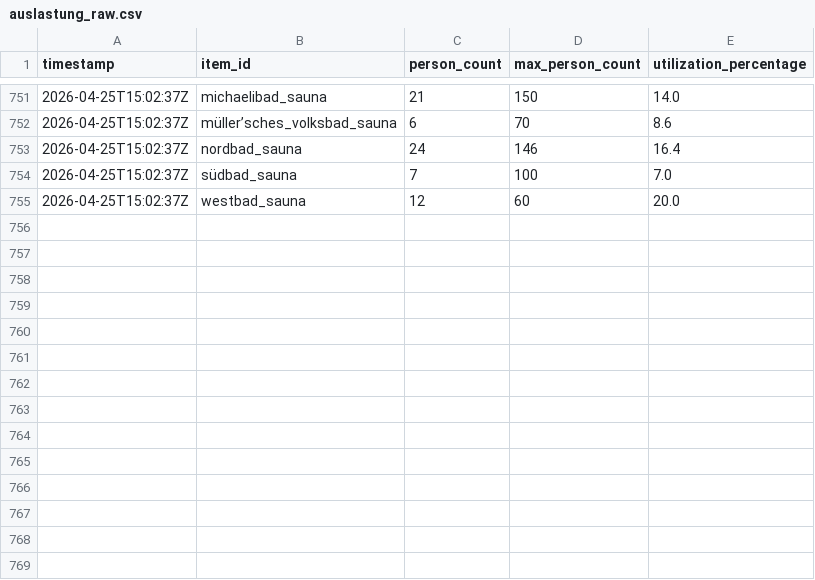
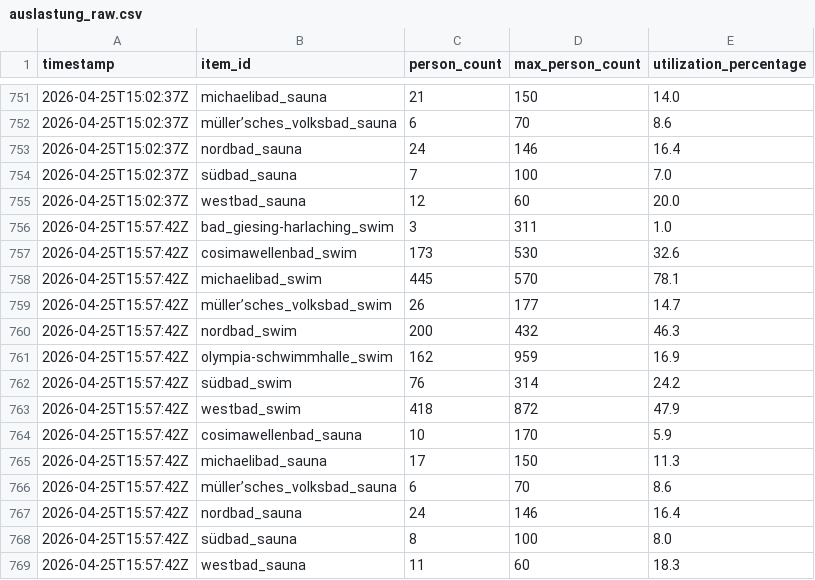
Before and after one commit to obwohl/mbaeder, a CSV file: auslastung_raw.csv, drawn as a sheet; only a part is shown, gaps mark what is left out; the diff names each change by its address in the sheet, - before the commit and + after, or states it on an @@ line.

```diff
--- a/auslastung_raw.csv
+++ b/auslastung_raw.csv
+row 756: 2026-04-25T15:57:42Z | bad_giesing-harlaching_swim | 3 | 311 | 1.0
+row 757: 2026-04-25T15:57:42Z | cosimawellenbad_swim | 173 | 530 | 32.6
+row 758: 2026-04-25T15:57:42Z | michaelibad_swim | 445 | 570 | 78.1
+row 759: 2026-04-25T15:57:42Z | müller’sches_volksbad_swim | 26 | 177 | 14.7
+row 760: 2026-04-25T15:57:42Z | nordbad_swim | 200 | 432 | 46.3
+row 761: 2026-04-25T15:57:42Z | olympia-schwimmhalle_swim | 162 | 959 | 16.9
+row 762: 2026-04-25T15:57:42Z | südbad_swim | 76 | 314 | 24.2
+row 763: 2026-04-25T15:57:42Z | westbad_swim | 418 | 872 | 47.9
+row 764: 2026-04-25T15:57:42Z | cosimawellenbad_sauna | 10 | 170 | 5.9
+row 765: 2026-04-25T15:57:42Z | michaelibad_sauna | 17 | 150 | 11.3
+row 766: 2026-04-25T15:57:42Z | müller’sches_volksbad_sauna | 6 | 70 | 8.6
+row 767: 2026-04-25T15:57:42Z | nordbad_sauna | 24 | 146 | 16.4
+row 768: 2026-04-25T15:57:42Z | südbad_sauna | 8 | 100 | 8.0
+row 769: 2026-04-25T15:57:42Z | westbad_sauna | 11 | 60 | 18.3
```
Also changed, not shown: auslastung_live.csv, 2 other files.
